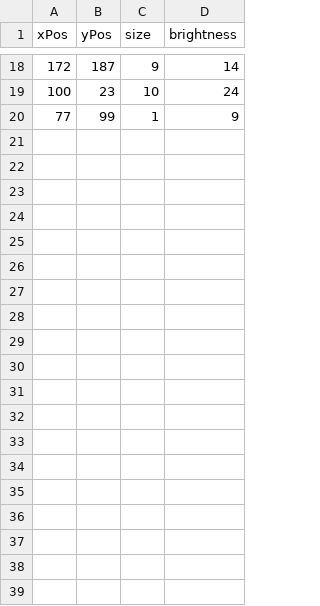
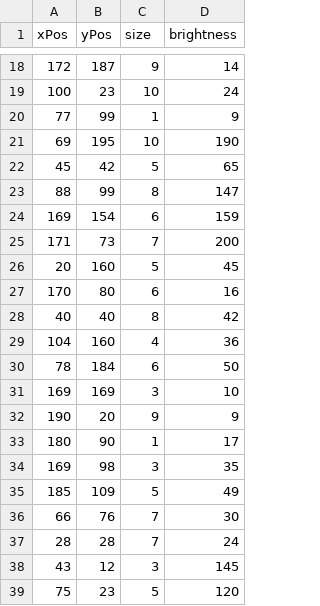
Before and after one commit to paulpdavis3/OOPCA1, a CSV file: OOPCA1/data/stars.csv, drawn as a sheet; only a part is shown, gaps mark what is left out; the diff covers the shown part only.

Commit message:
doubled the amount of stars

```diff
--- a/OOPCA1/data/stars.csv
+++ b/OOPCA1/data/stars.csv
@@ -20 +20,20 @@ xPos,yPos,size,brightness
 77,99,1,9
+69,195,10,190
+45,42,5,65
+88,99,8,147
+169,154,6,159
+171,73,7,200
+20,160,5,45
+170,80,6,16
+40,40,8,42
+104,160,4,36
+78,184,6,50
+169,169,3,10
+190,20,9,9
+180,90,1,17
+169,98,3,35
+185,109,5,49
+66,76,7,30
+28,28,7,24
+43,12,3,145
+75,23,5,120
```
Also changed, not shown: 10 added rows and 2 edited cells elsewhere in this file, 2 other files.
